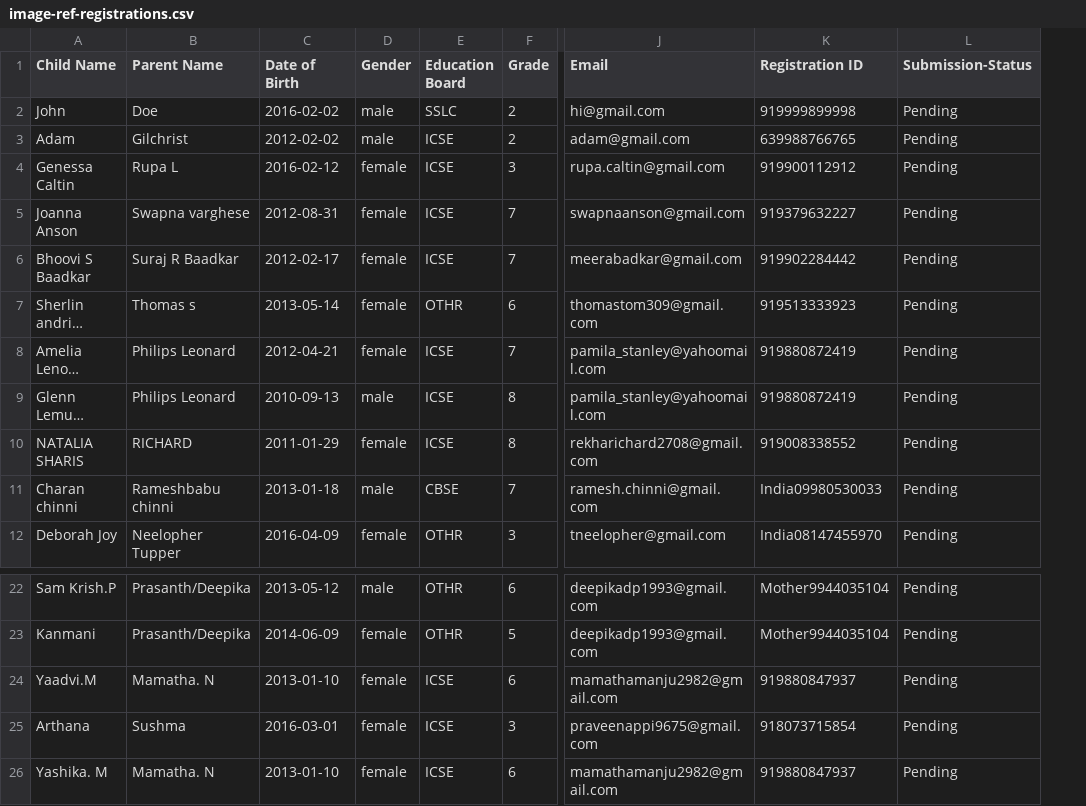
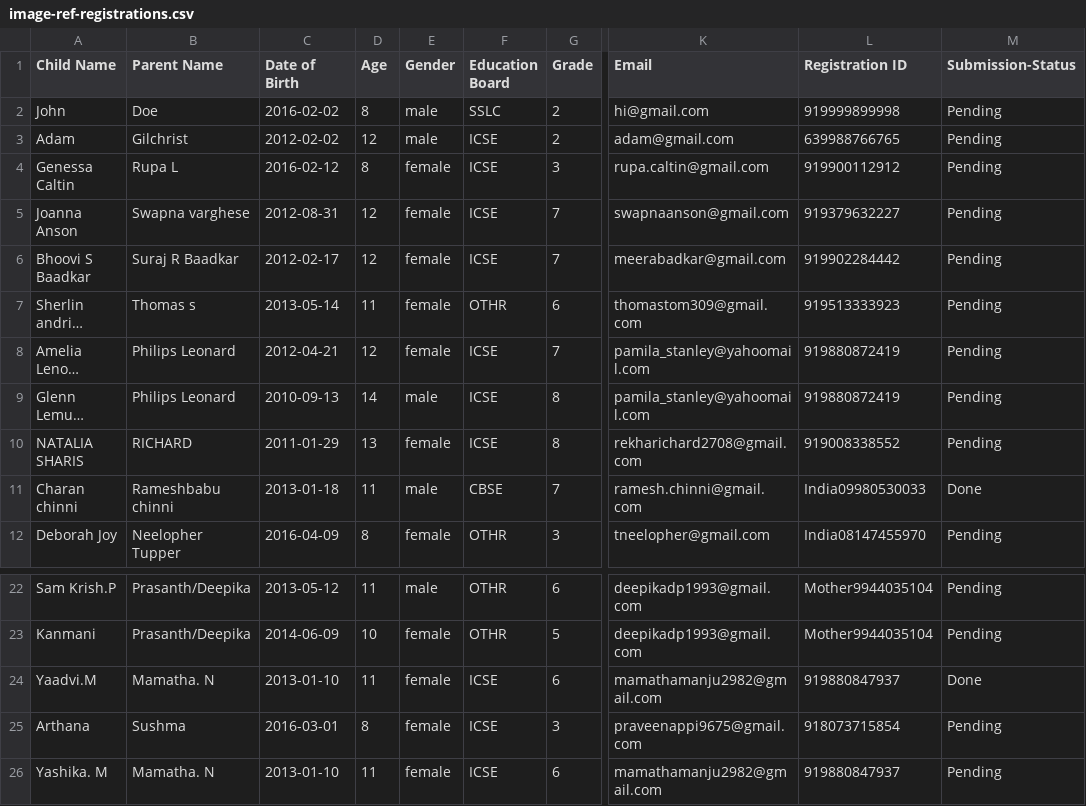
Before and after one commit to codeeater800/LA_Submissions, a CSV file: data/image-ref-registrations.csv, drawn as a sheet; only a part is shown, gaps mark what is left out; long unchanged cells end in …; addresses are those after the commit; the diff names each change by its address in the sheet, - before the commit and + after, or states it on an @@ line.

Commit message:
Update image-ref-registrations.csv

```diff
--- a/data/image-ref-registrations.csv
+++ b/data/image-ref-registrations.csv
+column D (Age), rows 2-12: 8 | 12 | 8 | 12 | 12 | 11 | 12 | 14 | 13 | 11 | 8; rows 22-26: 11 | 10 | 11 | 8 | 11
-M11 (Submission-Status): Pending
+M11 (Submission-Status): Done
-M24 (Submission-Status): Pending
+M24 (Submission-Status): Done
```
